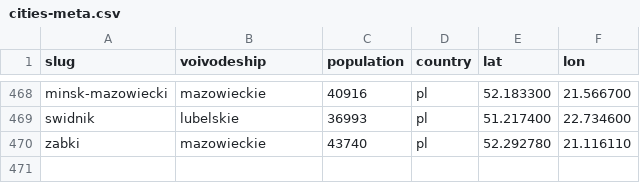
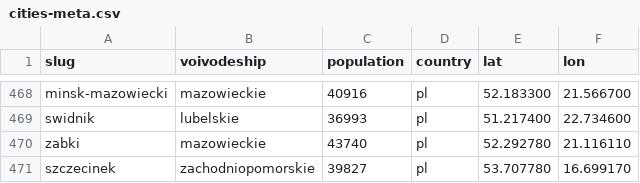
Before and after one commit to patrykorwat/radoskop, a CSV file: data/cities-meta.csv, drawn as a sheet; only a part is shown, gaps mark what is left out.

Commit message:
cities: add szczecinek (BIP uchwalyattachments wydruki eSesja per-glosowanie, 10 sesji/71 glos. imiennych IX kad.)

```diff
--- a/data/cities-meta.csv
+++ b/data/cities-meta.csv
@@ -470 +470,2 @@ swidnik,lubelskie,36993,pl,51.217400,22.734600
 zabki,mazowieckie,43740,pl,52.292780,21.116110
+szczecinek,zachodniopomorskie,39827,pl,53.707780,16.699170
```
Also changed, not shown: 3 other files.
